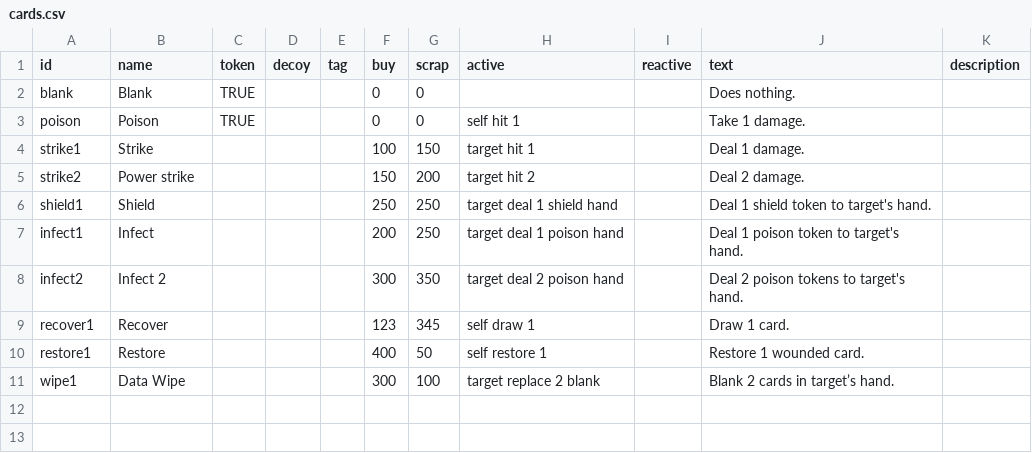
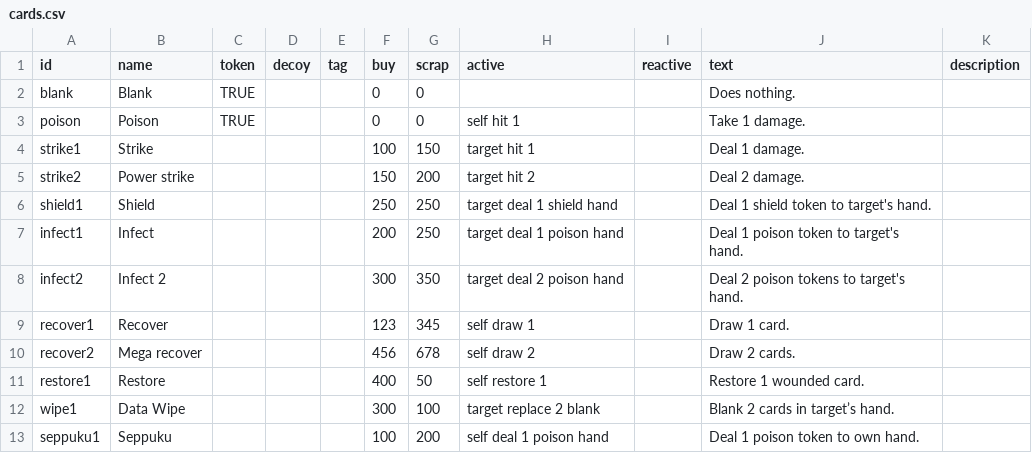
Before and after one commit to SimonLarsen/genosystem, a CSV file: data/cards.csv, drawn as a sheet.

```diff
--- a/data/cards.csv
+++ b/data/cards.csv
@@ -9,3 +9,5 @@ infect2,Infect 2,,,,300,350,target deal 2 poison hand,,Deal 2 poison tokens to t
 recover1,Recover,,,,123,345,self draw 1,,Draw 1 card.,
+recover2,Mega recover,,,,456,678,self draw 2,,Draw 2 cards.,
 restore1,Restore,,,,400,50,self restore 1,,Restore 1 wounded card.,
 wipe1,Data Wipe,,,,300,100,target replace 2 blank,,Blank 2 cards in target’s hand.,
+seppuku1,Seppuku,,,,100,200,self deal 1 poison hand,,Deal 1 poison token to own hand.,
```
Also changed, not shown: 25 other files.
